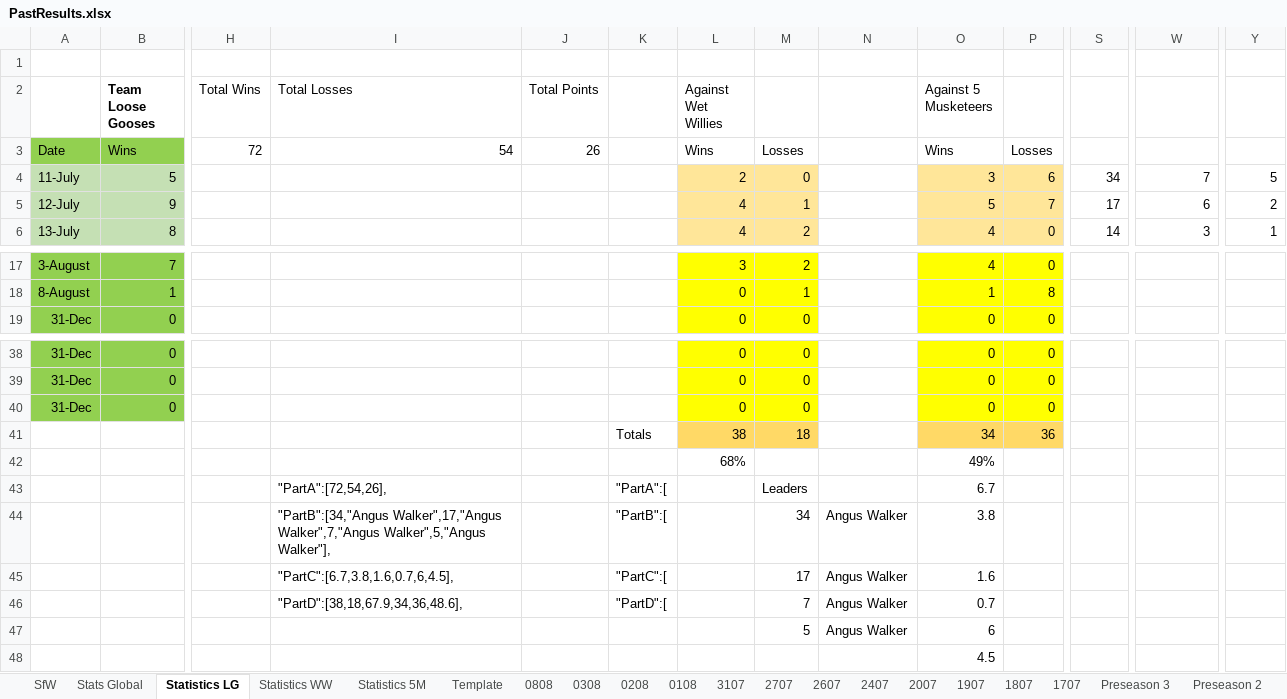
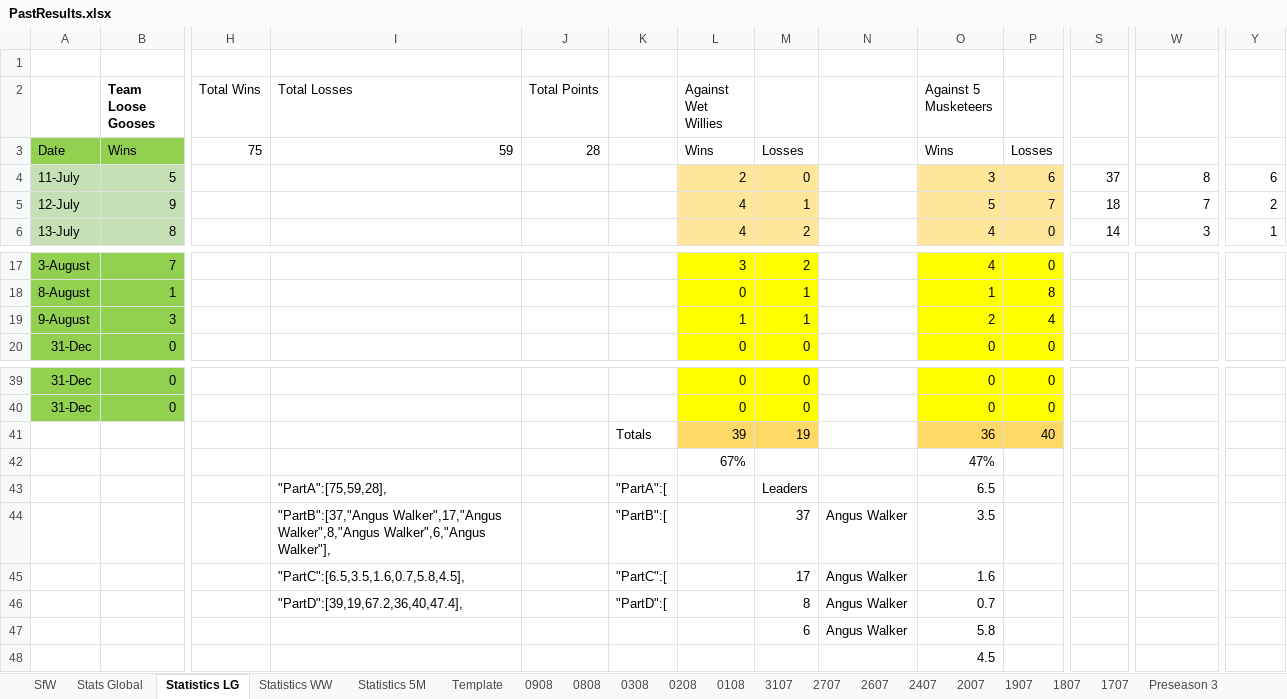
Before and after one commit to KingGoose20/LTBOS3, an Excel workbook: Other Files/PastResults.xlsx, sheet Statistics LG, drawn as a sheet; only a part is shown, gaps mark what is left out; values as stored, in another font and other column widths than the file's, no borders; table styles not drawn; removed rows and columns are numbered as before the commit, all else as after; rows hold the shown columns only; the diff names each change by its address in the sheet, - before the commit and + after, or states it on an @@ line.

```diff
--- a/Other Files/PastResults.xlsx (sheet Statistics LG)
+++ b/Other Files/PastResults.xlsx (sheet Statistics LG)
+sheet tab: 0908
-H3 (Total Wins): 72
+H3 (Total Wins): 75
-I3 (Total Losses): 54
+I3 (Total Losses): 59
-J3 (Total Points): 26
+J3 (Total Points): 28
-S4: 34
+S4: 37
-W4: 7
+W4: 8
-Y4: 5
+Y4: 6
-S5: 17
+S5: 18
-W5: 6
+W5: 7
+row 19: 9-August | 3 |  |  |  |  | 1 | 1 |  | 2 | 4
-row 40: 31-Dec | 0 |  |  |  |  | 0 | 0 |  | 0 | 0
-row 41:  |  |  |  |  | Totals | 38 | 18 |  | 34 | 36
-row 42:  |  |  |  |  |  | 68% |  |  | 49%
+row 41:  |  |  |  |  | Totals | 39 | 19 |  | 36 | 40
+row 42:  |  |  |  |  |  | 67% |  |  | 47%
-I43 (Total Losses): "PartA":[72,54,26],
+I43 (Total Losses): "PartA":[75,59,28],
-O43 (Against 5 Musketeers): 6.7
+O43 (Against 5 Musketeers): 6.5
-I44 (Total Losses): "PartB":[34,"Angus Walker",17,"Angus Walker",7,"Angus Walker",5,"Angus Walker"],
+I44 (Total Losses): "PartB":[37,"Angus Walker",17,"Angus Walker",8,"Angus Walker",6,"Angus Walker"],
-M44: 34
+M44: 37
-O44 (Against 5 Musketeers): 3.8
+O44 (Against 5 Musketeers): 3.5
-I45 (Total Losses): "PartC":[6.7,3.8,1.6,0.7,6,4.5],
+I45 (Total Losses): "PartC":[6.5,3.5,1.6,0.7,5.8,4.5],
-I46 (Total Losses): "PartD":[38,18,67.9,34,36,48.6],
+I46 (Total Losses): "PartD":[39,19,67.2,36,40,47.4],
-M46: 7
+M46: 8
-row 47:  |  |  |  |  |  |  | 5 | Angus Walker | 6
+row 47:  |  |  |  |  |  |  | 6 | Angus Walker | 5.8
```
Also changed, not shown: sheet Stats Global, sheet SfW, sheet Statistics WW, sheet Statistics 5M, formulas that keep their value, charts or pictures, 3 other files.
